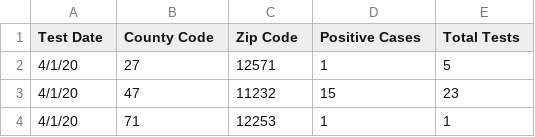
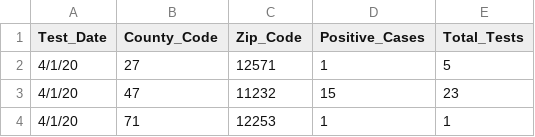
Before and after one commit to msr-ds3/covid-nyc-2022-group-4, a CSV file: apr_1st_NY.csv, drawn as a sheet; only a part is shown.

Commit message:
Update apr_1st_NY.csv

```diff
--- a/apr_1st_NY.csv
+++ b/apr_1st_NY.csv
@@ -1,2 +1,2 @@
-Test Date,County Code,Zip Code,Positive Cases,Total Tests
+Test_Date,County_Code,Zip_Code,Positive_Cases,Total_Tests
 4/1/20,27,12571,1,5
```
